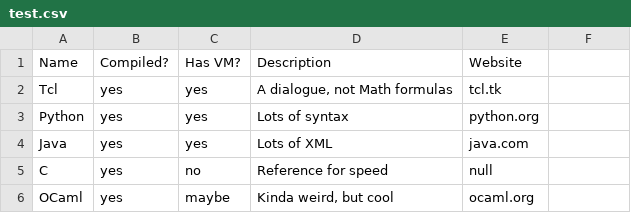
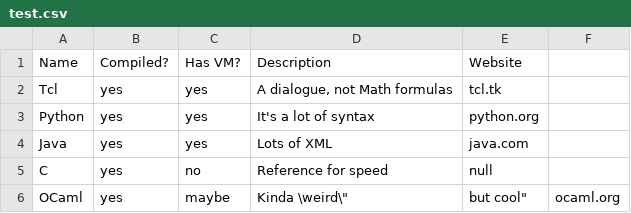
Before and after one commit to now-run/now, a CSV file: examples/csv-files/test.csv, drawn as a sheet.

```diff
--- a/examples/csv-files/test.csv
+++ b/examples/csv-files/test.csv
@@ -2,5 +2,5 @@ Name,Compiled?,Has VM?,Description,Website
 Tcl,yes,yes,"A dialogue, not Math formulas",tcl.tk
-Python,yes,yes,"Lots of syntax",python.org
+Python,yes,yes,"It's a lot of syntax",python.org
 Java,yes,yes,"Lots of XML",java.com
 C,yes,no,"Reference for speed",null
-OCaml,yes,maybe,"Kinda weird, but cool",ocaml.org
+OCaml,yes,maybe,"Kinda \"weird\", but cool",ocaml.org
```
Also changed, not shown: 2 other files.
